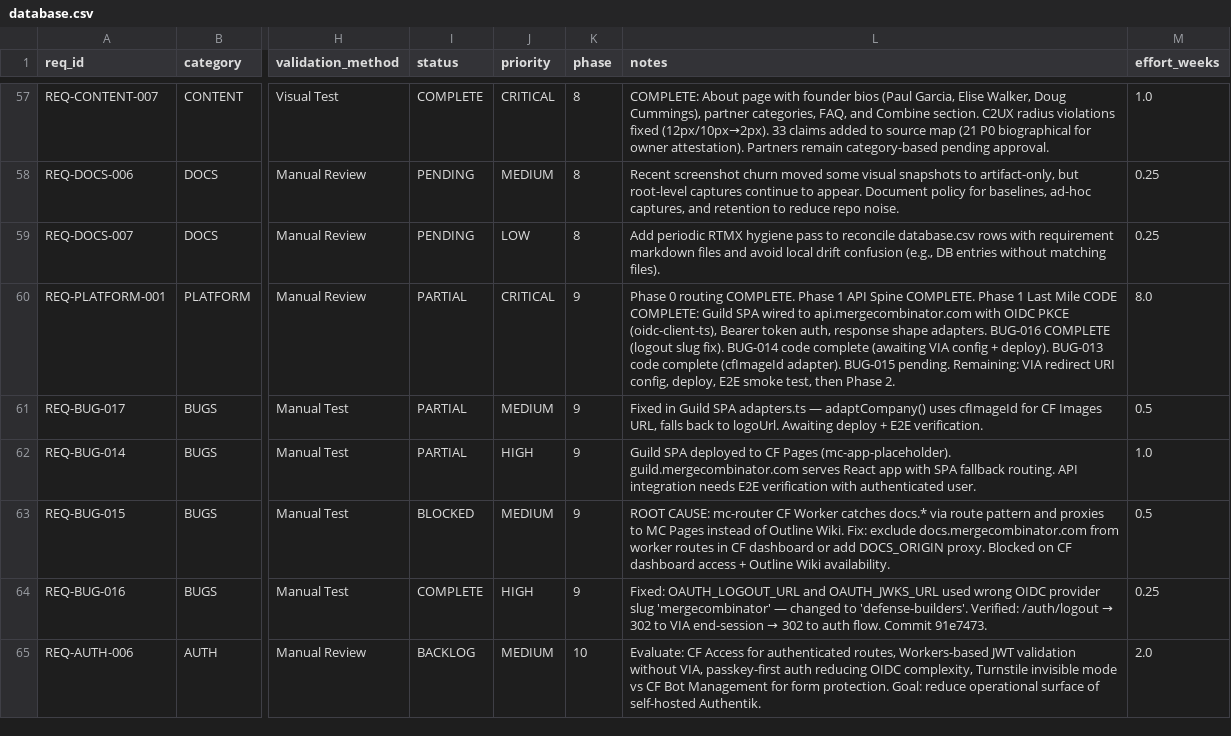
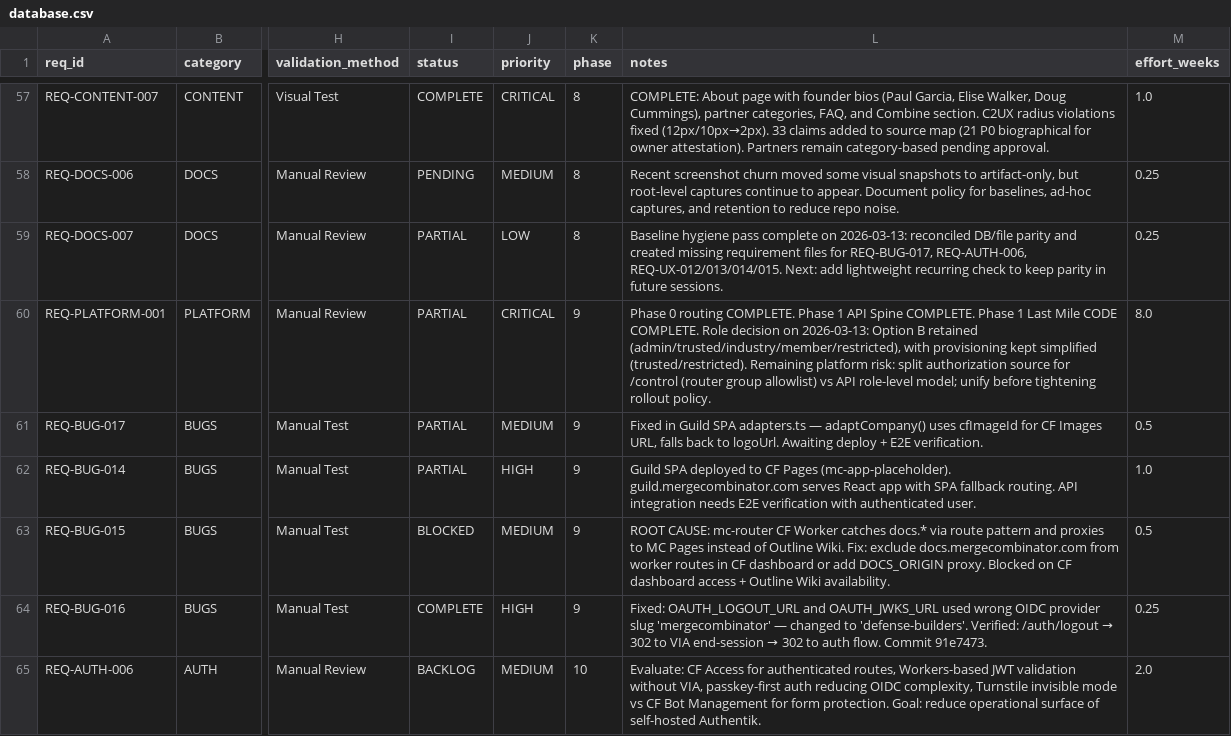
Before and after one commit to m4ndolore/mc_site, a CSV file: .rtmx/database.csv, drawn as a sheet; only a part is shown, gaps mark what is left out; the diff names each change by its address in the sheet, - before the commit and + after, or states it on an @@ line.

Commit message:
docs(rtmx): lock role model option B, archive stale plans, reconcile RTMX parity

```diff
--- a/.rtmx/database.csv
+++ b/.rtmx/database.csv
-I59 (status): PENDING
+I59 (status): PARTIAL
-L59 (notes): Add periodic RTMX hygiene pass to reconcile database.csv rows with requirement markdown files and avoid local drift confusion (e.g., DB entries without matching files).
+L59 (notes): Baseline hygiene pass complete on 2026-03-13: reconciled DB/file parity and created missing requirement files for REQ-BUG-017, REQ-AUTH-006, REQ-UX-012/013/014/015. Next: add lightweight recurring check to keep parity in future sessions.
-L60 (notes): …Mile CODE COMPLETE: Guild SPA wired to api.mergecombinator.com with OIDC PKCE (oidc-client-ts), Bearer token auth, response shape adapters. BUG-016 COMPLETE (logout slug fix). BUG-014 code complete (awaiting VIA config + deploy). BUG-013 code complete (cfImageId adapter). BUG-015 pending. Remaining: VIA redirect URI config, deploy, E2E smoke test, then Phase 2.
+L60 (notes): …Mile CODE COMPLETE. Role decision on 2026-03-13: Option B retained (admin/trusted/industry/member/restricted), with provisioning kept simplified (trusted/restricted). Remaining platform risk: split authorization source for /control (router group allowlist) vs API role-level model; unify before tightening rollout policy.
```
Also changed, not shown: 16 other files.
